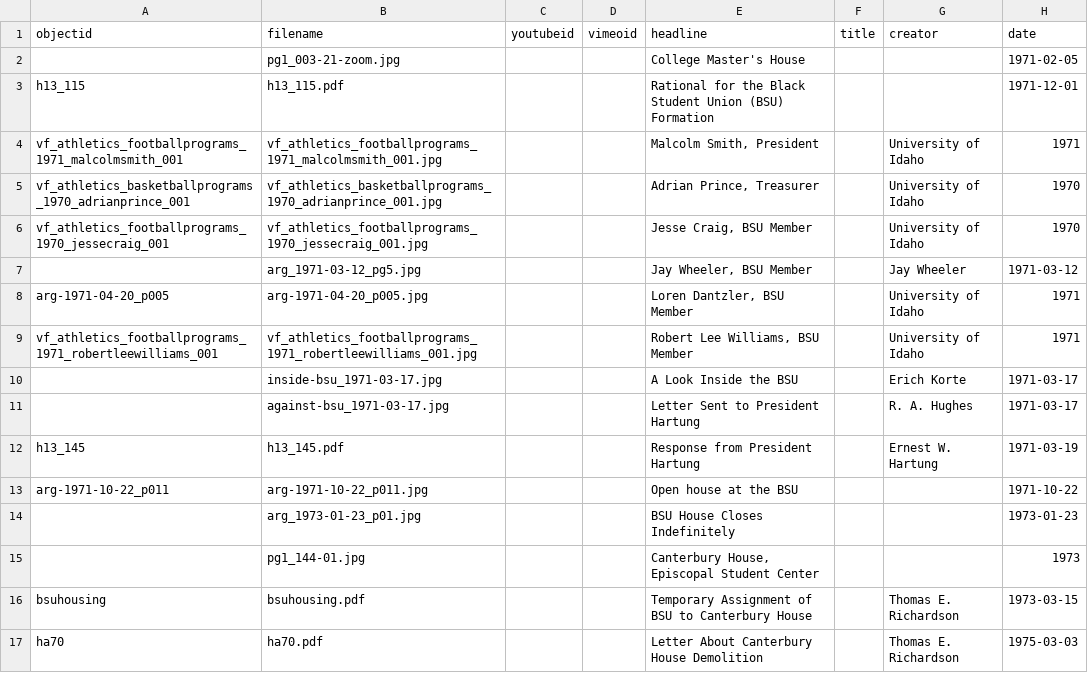
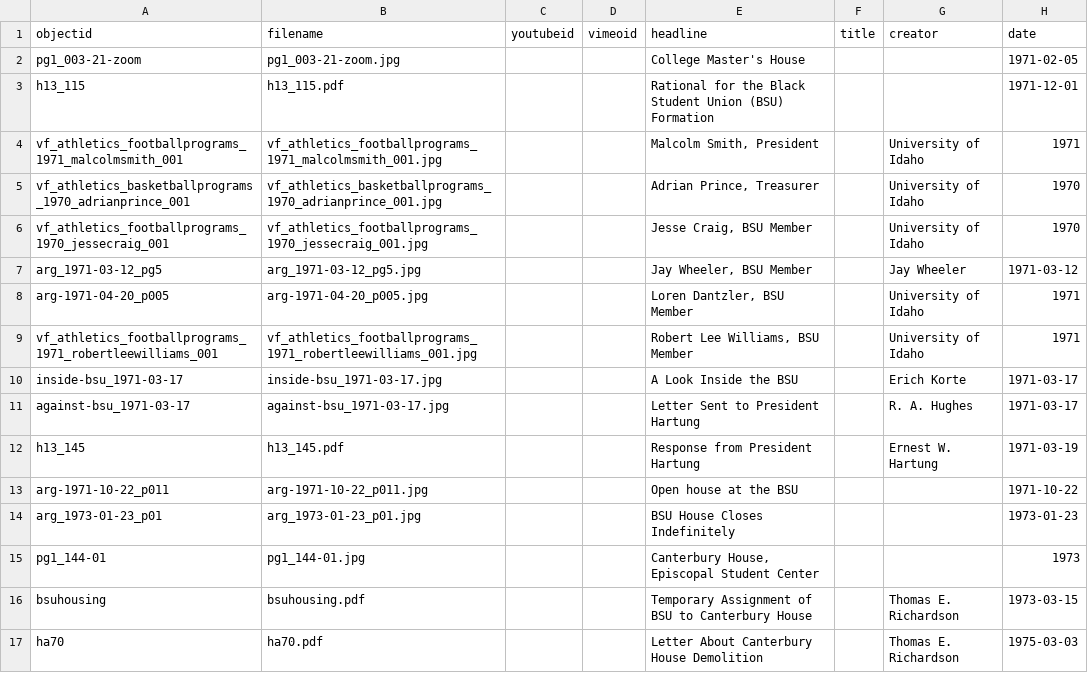
Before and after one commit to dcnb/bhrle, a CSV file: _data/bsutimeline.csv, drawn as a sheet; only a part is shown; the diff names each change by its address in the sheet, - before the commit and + after, or states it on an @@ line.

```diff
--- a/_data/bsutimeline.csv
+++ b/_data/bsutimeline.csv
-A2 (objectid): (empty)
+A2 (objectid): pg1_003-21-zoom
-A7 (objectid): (empty)
+A7 (objectid): arg_1971-03-12_pg5
-A10 (objectid): (empty)
+A10 (objectid): inside-bsu_1971-03-17
-A11 (objectid): (empty)
+A11 (objectid): against-bsu_1971-03-17
-A14 (objectid): (empty)
+A14 (objectid): arg_1973-01-23_p01
-A15 (objectid): (empty)
+A15 (objectid): pg1_144-01
```
Also changed, not shown: _data/uiblackhistory.csv, objects/object_list.csv, 53 other files.
